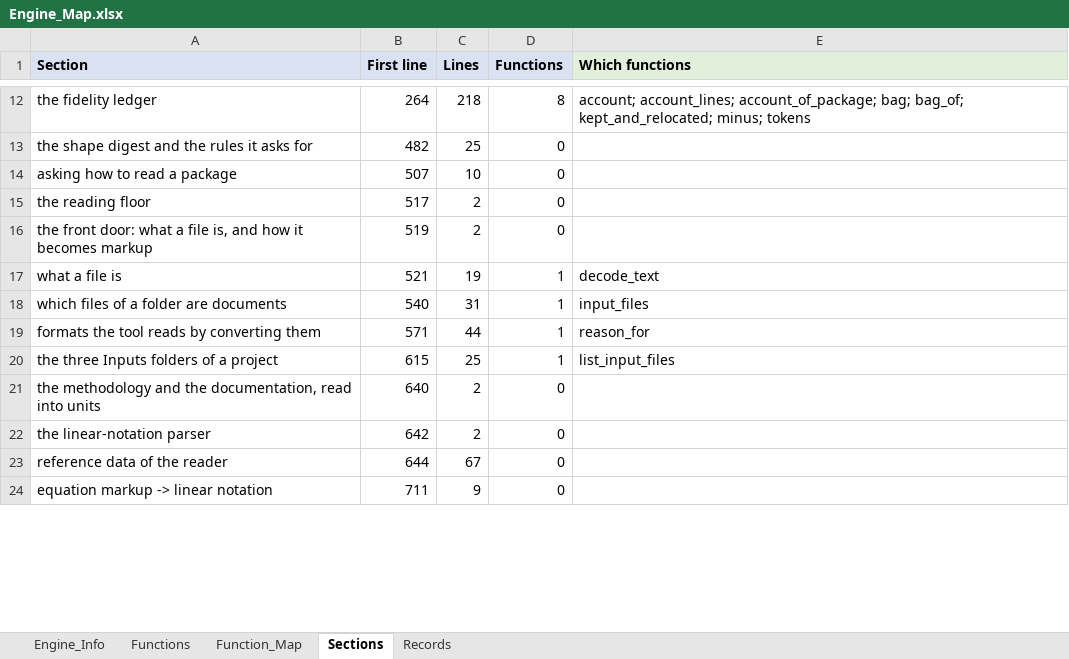
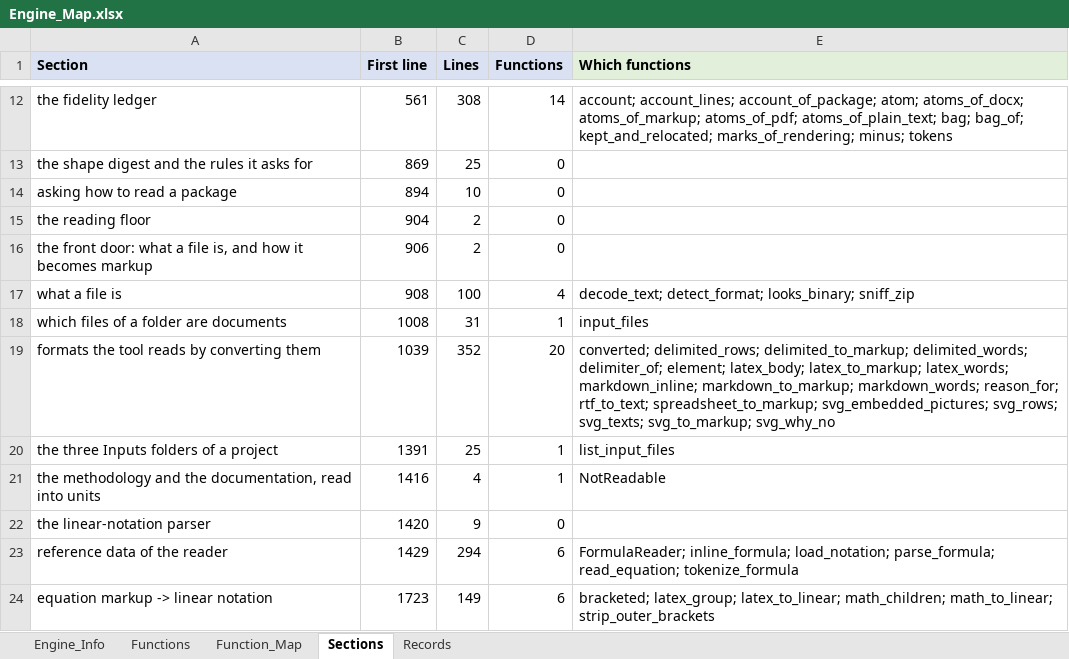
Before and after one commit to khruangbin007/verifier_simpler, an Excel workbook: Engine_Map.xlsx, sheet Sections, drawn as a sheet; only a part is shown, gaps mark what is left out; values as stored, in another font and other column widths than the file's, no borders; the diff covers the shown part only; the diff names each change by its address in the sheet, - before the commit and + after, or states it on an @@ line.

Commit message:
The tool's own document reader restored; Docling removed
Docling's parsing and chunking were judged not good enough. Every line of the
reader that Docling replaced is back, as it was at 179e99c - the last commit
before Docling: the format converters, the DOCX and PDF readers, the formula
reader and equation linearisation, the tag rules and schema discovery, the
content accounts and the repairs; the Chunk record with its tables and
equations; read_pictures; the Model_Package_Info rows they fill.

Gone with Docling: its worker process and folder, requirements-docling.txt,
the staged models, the offline and OpenCV guards, page_of and the page makers.

KEPT, the changes since that are not Docling's: the four widgets, the user id
taken from Databricks, every package from PyPI (and pip's failures explained),
the two settings nothing used out. The graph removal and flowR's reading of the
R code came before Docling and are there as they were.

ONE DIFFERENCE FROM BEFORE DOCLING: cell 1 no longer installs
rapidocr-onnxruntime, the optional reader of the words inside pictures. It
brings OpenCV, whose newest wheels carry a copy of Red Hat's OpenSSL whose FIPS
self-test fails - and the reader runs in the notebook's own process, so on the
FIPS-mode cluster that would stop the notebook itself. A picture is kept as a
Figure and says its words were not read, as the reader always did without it.

HOW IT WAS BUILT AND CHECKED: the pre-Docling engine as the base, with the
later non-Docling definitions carried over (WIDGETS, OLD_WIDGETS, NOTEBOOK,
PYPI, databricks_user, live, notebook_settings, check_chat, pip_said, install,
setup less Docling, DEFAULT_SETTINGS less the two). All eight samples run with
the actual engine of 179e99c and with this one: identical, every sheet -
the Chunks, the content accounts, the map. Nothing unreachable; every record
constructor fits its fields. The manual is the pre-Docling manual with the same
later changes, 18 lines from it; it and the code agree. The notebook's four
cells against a stand-in Databricks: four widgets, the user from Databricks
given to chat(), cell 4 confirmed all eight checks.

```diff
--- a/Engine_Map.xlsx (sheet Sections)
+++ b/Engine_Map.xlsx (sheet Sections)
-B12 (First line): 264
+B12 (First line): 561
-C12 (Lines): 218
+C12 (Lines): 308
-D12 (Functions): 8
+D12 (Functions): 14
-E12 (Which functions): …account_lines; account_of_package; bag; bag_of; kept_and_relocated; minus; tokens
+E12 (Which functions): …account_lines; account_of_package; atom; atoms_of_docx; atoms_of_markup; atoms_of_pdf; atoms_of_plain_text; bag; bag_of; kept_and_relocated; marks_of_rendering; minus; tokens
-B13 (First line): 482
+B13 (First line): 869
-B14 (First line): 507
+B14 (First line): 894
-B15 (First line): 517
+B15 (First line): 904
-B16 (First line): 519
+B16 (First line): 906
-B17 (First line): 521
+B17 (First line): 908
-C17 (Lines): 19
+C17 (Lines): 100
-D17 (Functions): 1
+D17 (Functions): 4
-E17 (Which functions): decode_text
+E17 (Which functions): decode_text; detect_format; looks_binary; sniff_zip
-B18 (First line): 540
+B18 (First line): 1008
-B19 (First line): 571
+B19 (First line): 1039
-C19 (Lines): 44
+C19 (Lines): 352
-D19 (Functions): 1
+D19 (Functions): 20
-E19 (Which functions): reason_for
+E19 (Which functions): converted; delimited_rows; delimited_to_markup; delimited_words; delimiter_of; element; latex_body; latex_to_markup; latex_words; markdown_inline; markdown_to_markup; markdown_words; reason_for; rtf_to_text; spreadsheet_to_markup; svg_embedded_pictures; svg_rows; svg_texts; svg_to_markup; svg_why_no
-B20 (First line): 615
+B20 (First line): 1391
-B21 (First line): 640
+B21 (First line): 1416
-C21 (Lines): 2
+C21 (Lines): 4
-D21 (Functions): 0
+D21 (Functions): 1
-E21 (Which functions): (empty)
+E21 (Which functions): NotReadable
-B22 (First line): 642
+B22 (First line): 1420
-C22 (Lines): 2
+C22 (Lines): 9
-B23 (First line): 644
+B23 (First line): 1429
-C23 (Lines): 67
+C23 (Lines): 294
-D23:D24 (Functions): 0
+D23:D24 (Functions): 6
-E23 (Which functions): (empty)
+E23 (Which functions): FormulaReader; inline_formula; load_notation; parse_formula; read_equation; tokenize_formula
-B24 (First line): 711
+B24 (First line): 1723
-C24 (Lines): 9
+C24 (Lines): 149
-E24 (Which functions): (empty)
+E24 (Which functions): bracketed; latex_group; latex_to_linear; math_children; math_to_linear; strip_outer_brackets
```
Also changed, not shown: 1 removed row and 96 edited cells elsewhere in this sheet, sheet Function_Map, sheet Functions, sheet Records, sheet Engine_Info, 5 other files.
